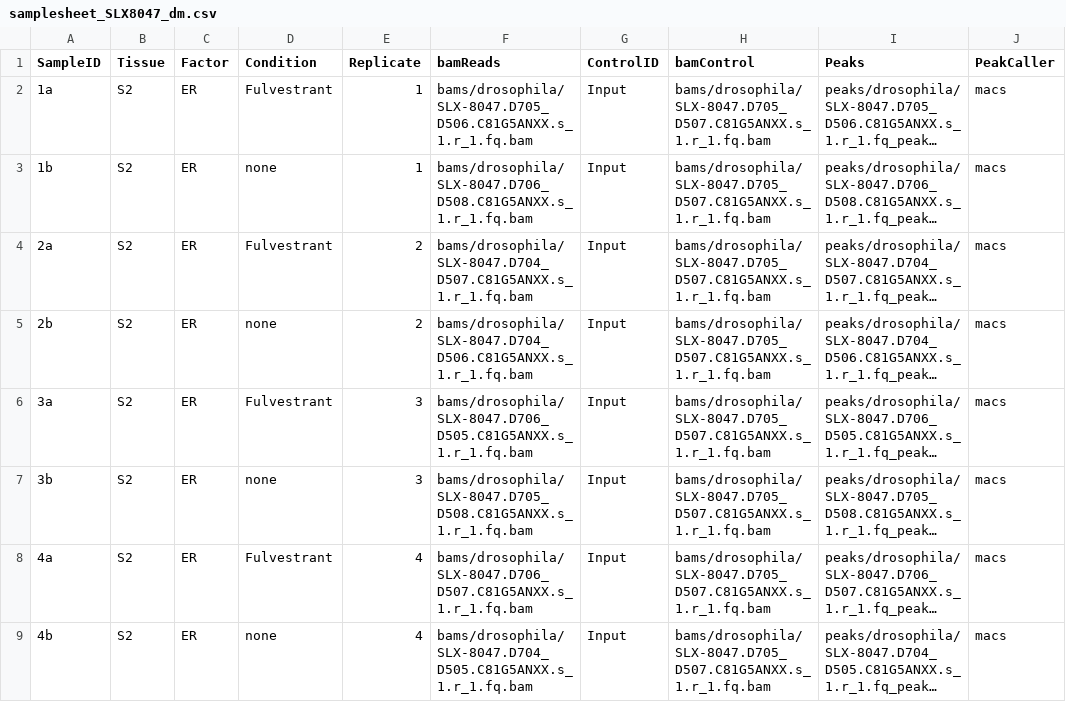
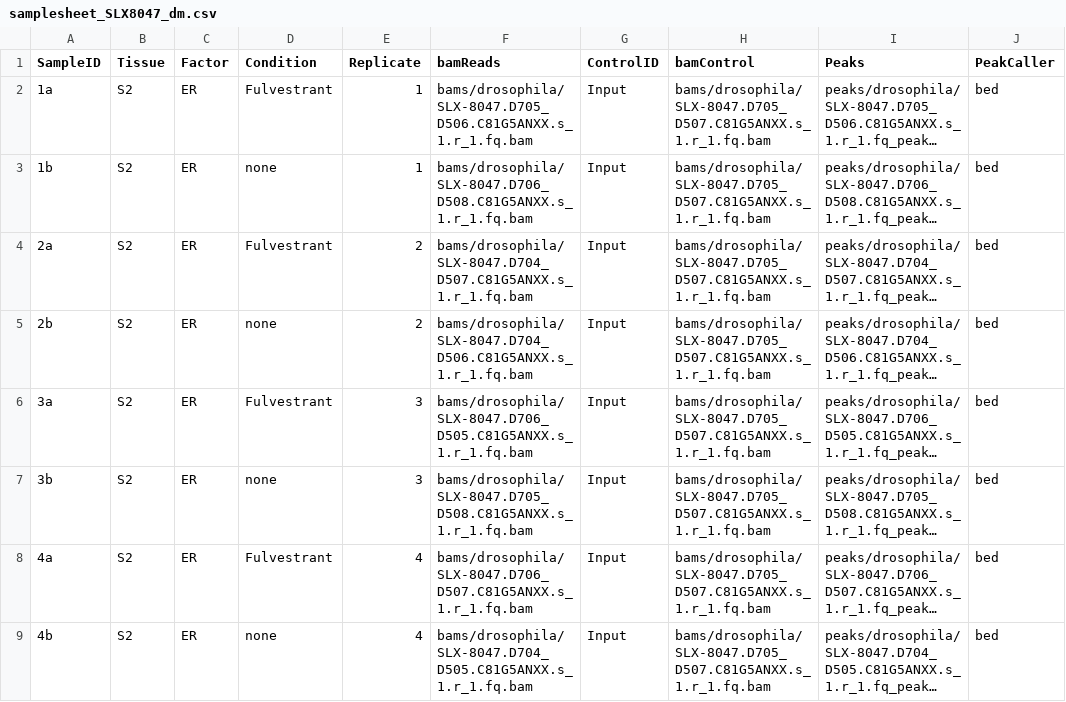
Before and after one commit to andrewholding/BrundleData, a CSV file: inst/extdata/samplesheet/samplesheet_SLX8047_dm.csv, drawn as a sheet; long unchanged cells end in …; the diff names each change by its address in the sheet, - before the commit and + after, or states it on an @@ line.

Commit message:
corrected samplesheets

```diff
--- a/inst/extdata/samplesheet/samplesheet_SLX8047_dm.csv
+++ b/inst/extdata/samplesheet/samplesheet_SLX8047_dm.csv
-J2:J9 (PeakCaller): macs
+J2:J9 (PeakCaller): bed
```
Also changed, not shown: inst/extdata/samplesheet/samplesheet_SLX8047_hs.csv.
